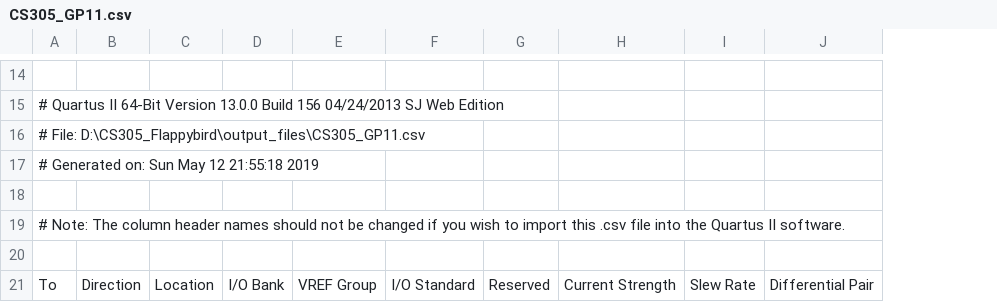
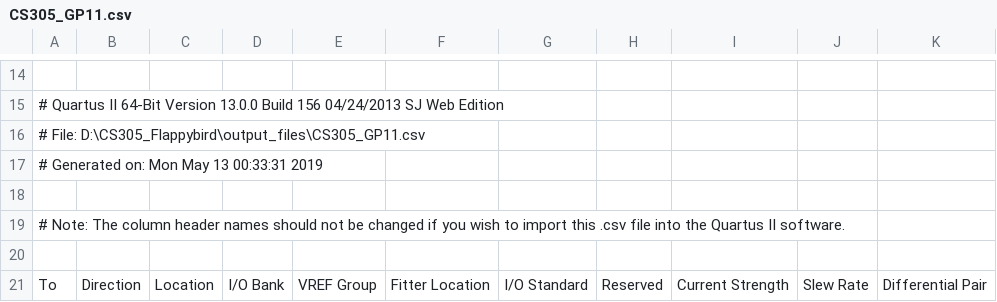
Before and after one commit to MingChen91/CS305_Flappybird, a CSV file: output_files/CS305_GP11.csv, drawn as a sheet; only a part is shown, gaps mark what is left out; the diff covers the shown part only; the diff names each change by its address in the sheet, - before the commit and + after, or states it on an @@ line.

```diff
--- a/output_files/CS305_GP11.csv
+++ b/output_files/CS305_GP11.csv
+column F, row 21: Fitter Location
-A17: # Generated on: Sun May 12 21:55:18 2019
+A17: # Generated on: Mon May 13 00:33:31 2019
```
Also changed, not shown: 3 added rows, 2 removed rows and 3 edited cells elsewhere in this file, 20 other files.
